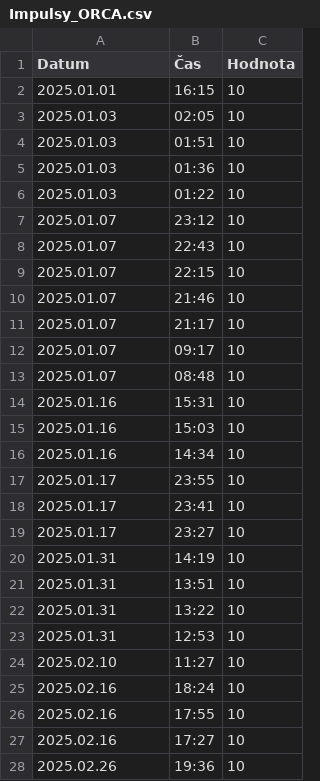
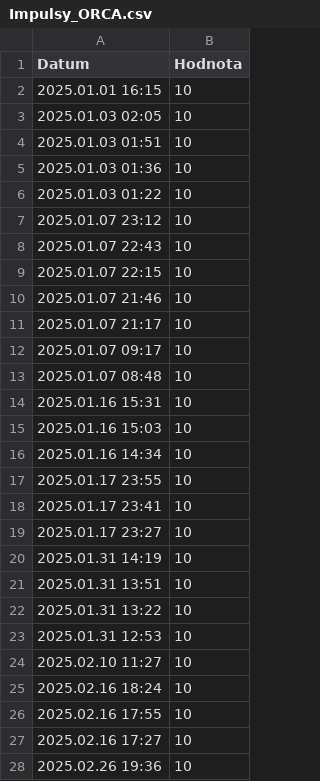
Before and after one commit to jfischer123/Grafana_1, a CSV file: Impulsy_ORCA.csv, drawn as a sheet; only a part is shown; the diff covers the shown part only; the diff names each change by its address in the sheet, - before the commit and + after, or states it on an @@ line.

Commit message:
Update Impulsy_ORCA.csv

```diff
--- a/Impulsy_ORCA.csv
+++ b/Impulsy_ORCA.csv
-column B (Čas), rows 2-28: 16:15 | 02:05 | 01:51 | 01:36 | 01:22 | 23:12 | 22:43 | 22:15 | 21:46 | 21:17 | 09:17 | 08:48 | 15:31 | 15:03 | 14:34 | 23:55 | 23:41 | 23:27 | 14:19 | 13:51 | 13:22 | 12:53 | 11:27 | 18:24 | 17:55 | 17:27 | 19:36
-A2 (Datum): 2025.01.01
+A2 (Datum): 2025.01.01 16:15
-A3 (Datum): 2025.01.03
+A3 (Datum): 2025.01.03 02:05
-A4 (Datum): 2025.01.03
+A4 (Datum): 2025.01.03 01:51
-A5 (Datum): 2025.01.03
+A5 (Datum): 2025.01.03 01:36
-A6 (Datum): 2025.01.03
+A6 (Datum): 2025.01.03 01:22
-A7 (Datum): 2025.01.07
+A7 (Datum): 2025.01.07 23:12
-A8 (Datum): 2025.01.07
+A8 (Datum): 2025.01.07 22:43
-A9 (Datum): 2025.01.07
+A9 (Datum): 2025.01.07 22:15
-A10 (Datum): 2025.01.07
+A10 (Datum): 2025.01.07 21:46
-A11 (Datum): 2025.01.07
+A11 (Datum): 2025.01.07 21:17
-A12 (Datum): 2025.01.07
+A12 (Datum): 2025.01.07 09:17
-A13 (Datum): 2025.01.07
+A13 (Datum): 2025.01.07 08:48
-A14 (Datum): 2025.01.16
+A14 (Datum): 2025.01.16 15:31
-A15 (Datum): 2025.01.16
+A15 (Datum): 2025.01.16 15:03
-A16 (Datum): 2025.01.16
+A16 (Datum): 2025.01.16 14:34
-A17 (Datum): 2025.01.17
+A17 (Datum): 2025.01.17 23:55
-A18 (Datum): 2025.01.17
+A18 (Datum): 2025.01.17 23:41
-A19 (Datum): 2025.01.17
+A19 (Datum): 2025.01.17 23:27
-A20 (Datum): 2025.01.31
+A20 (Datum): 2025.01.31 14:19
-A21 (Datum): 2025.01.31
+A21 (Datum): 2025.01.31 13:51
-A22 (Datum): 2025.01.31
+A22 (Datum): 2025.01.31 13:22
-A23 (Datum): 2025.01.31
+A23 (Datum): 2025.01.31 12:53
-A24 (Datum): 2025.02.10
+A24 (Datum): 2025.02.10 11:27
-A25 (Datum): 2025.02.16
+A25 (Datum): 2025.02.16 18:24
-A26 (Datum): 2025.02.16
+A26 (Datum): 2025.02.16 17:55
-A27 (Datum): 2025.02.16
+A27 (Datum): 2025.02.16 17:27
-A28 (Datum): 2025.02.26
+A28 (Datum): 2025.02.26 19:36
```
Also changed, not shown: 29 edited cells elsewhere in this file.
